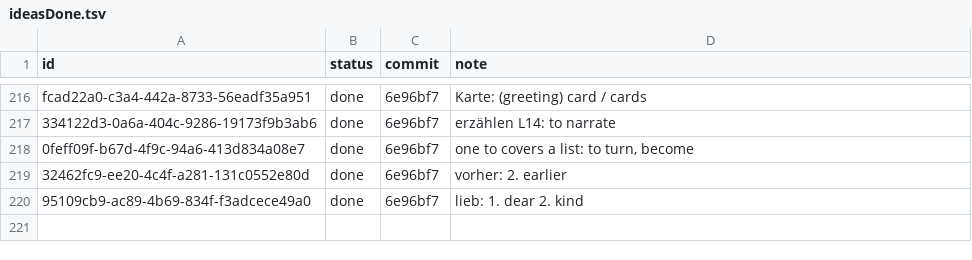
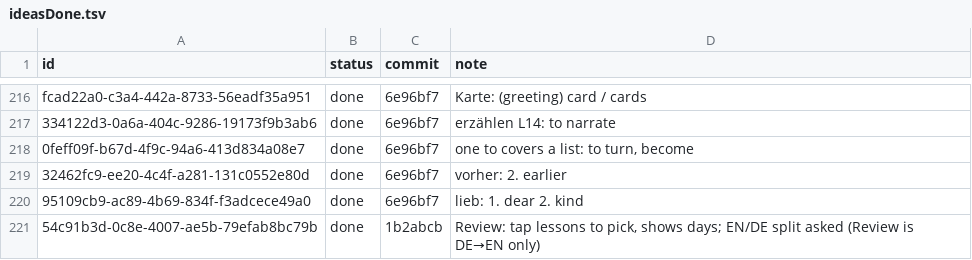
Before and after one commit to christianwin22/Schritte-Test-2, a TSV file: scripts/data/ideasDone.tsv, drawn as a sheet; only a part is shown, gaps mark what is left out; the diff names each change by its address in the sheet, - before the commit and + after, or states it on an @@ line.

```diff
--- a/scripts/data/ideasDone.tsv
+++ b/scripts/data/ideasDone.tsv
+row 221: 54c91b3d-0c8e-4007-ae5b-79efab8bc79b | done | 1b2abcb | Review: tap lessons to pick, shows days; EN/DE split asked (Review is DE→EN only)
```
